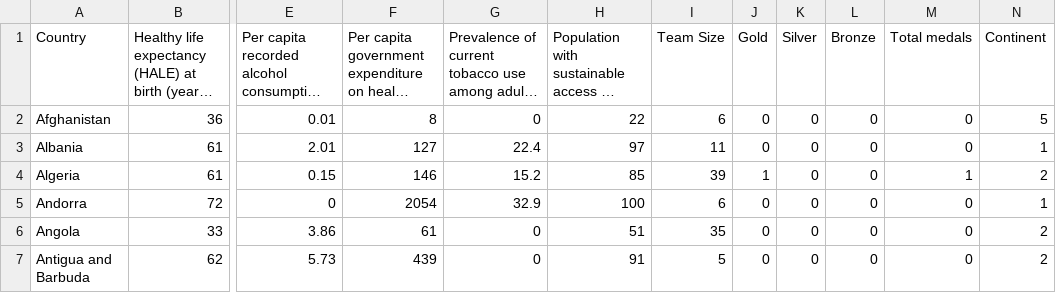
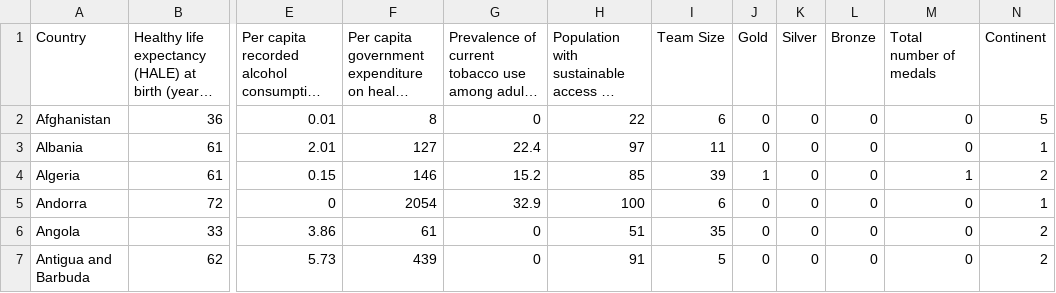
Before and after one commit to budeanudanny/IS3, a CSV file: IS3_MVC_version/Country_data.csv, drawn as a sheet; only a part is shown, gaps mark what is left out; long unchanged cells end in …; the diff names each change by its address in the sheet, - before the commit and + after, or states it on an @@ line.

```diff
--- a/IS3_MVC_version/Country_data.csv
+++ b/IS3_MVC_version/Country_data.csv
-M1: Total medals
+M1: Total number of medals
```
Also changed, not shown: 2 other files.
